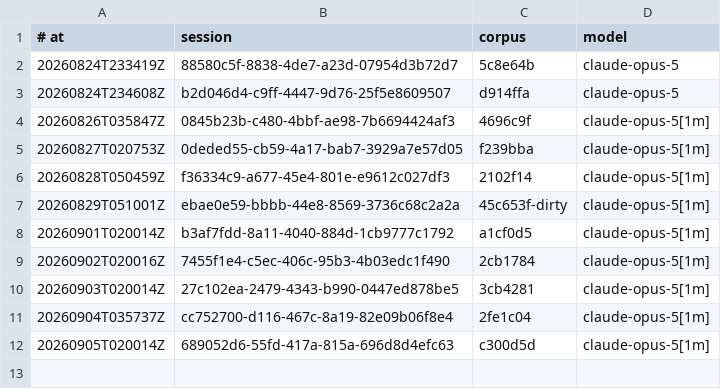
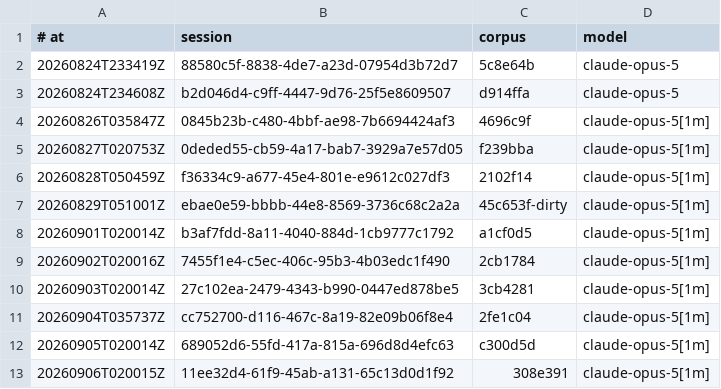
Before and after one commit to RearAdmiralPants/claudebrain-provenance, a TSV file: awakenings.tsv, drawn as a sheet.

```diff
--- a/awakenings.tsv
+++ b/awakenings.tsv
@@ -12 +12,2 @@
 20260905T020014Z	689052d6-55fd-417a-815a-696d8d4efc63	c300d5d	claude-opus-5[1m]
+20260906T020015Z	11ee32d4-61f9-45ab-a131-65c13d0d1f92	308e391	claude-opus-5[1m]
```
Also changed, not shown: chains.tsv, corpus.tsv, 2 other files.
